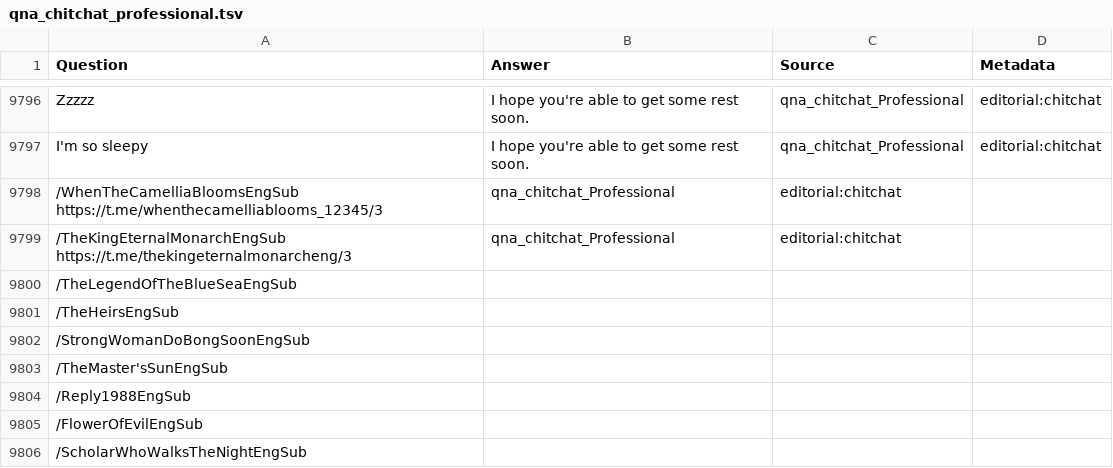
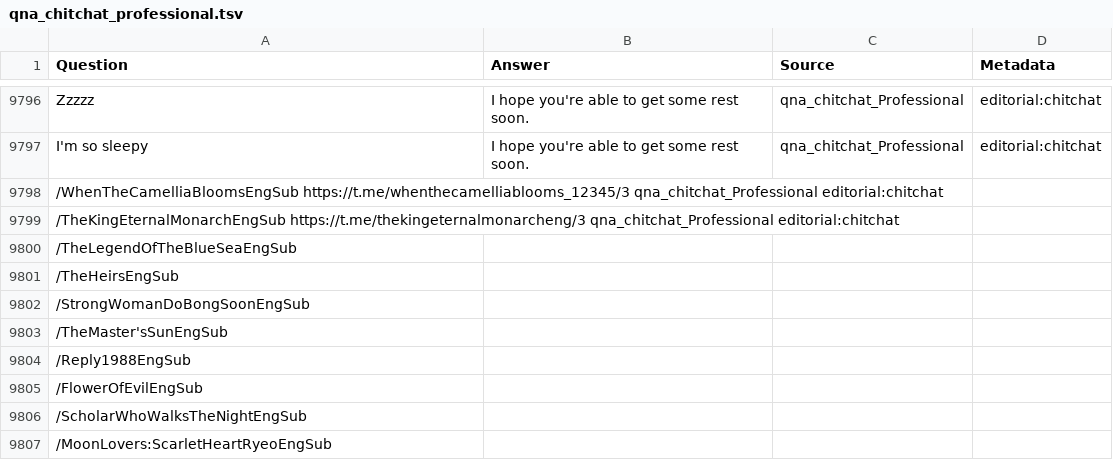
Before and after one commit to anmol1014/anmox_bot, a TSV file: qna_chitchat_professional.tsv, drawn as a sheet; only a part is shown, gaps mark what is left out; the shorter side is filled out with more unchanged rows; removed rows and columns are numbered as before the commit, all else as after; the diff names each change by its address in the sheet, - before the commit and + after, or states it on an @@ line.

Commit message:
Update qna_chitchat_professional.tsv

```diff
--- a/qna_chitchat_professional.tsv
+++ b/qna_chitchat_professional.tsv
-row 9798: /WhenTheCamelliaBloomsEngSub https://t.me/whenthecamelliablooms_12345/3 | qna_chitchat_Professional | editorial:chitchat
-row 9799: /TheKingEternalMonarchEngSub https://t.me/thekingeternalmonarcheng/3 | qna_chitchat_Professional | editorial:chitchat
+row 9798: /WhenTheCamelliaBloomsEngSub https://t.me/whenthecamelliablooms_12345/3 qna_chitchat_Professional editorial:chitchat
+row 9799: /TheKingEternalMonarchEngSub https://t.me/thekingeternalmonarcheng/3 qna_chitchat_Professional editorial:chitchat
```
